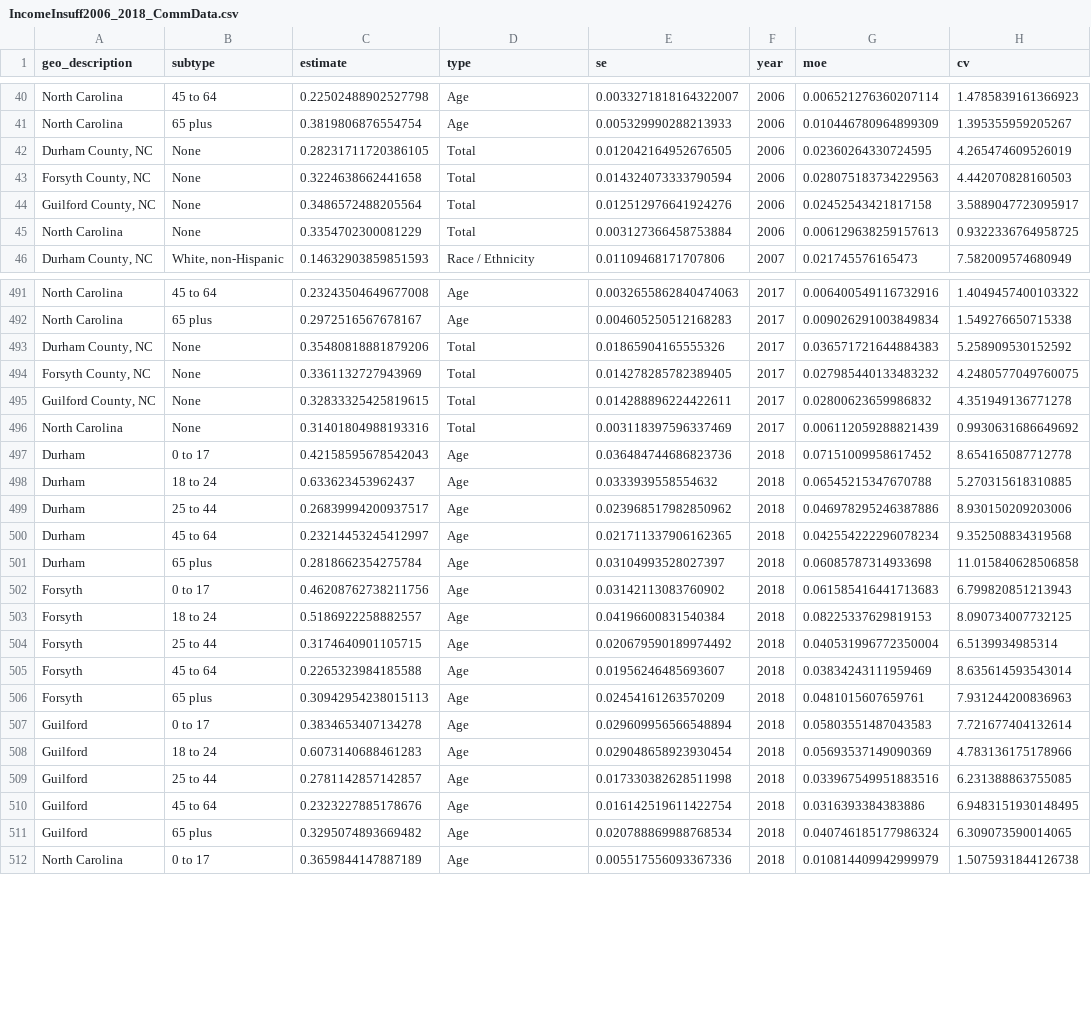
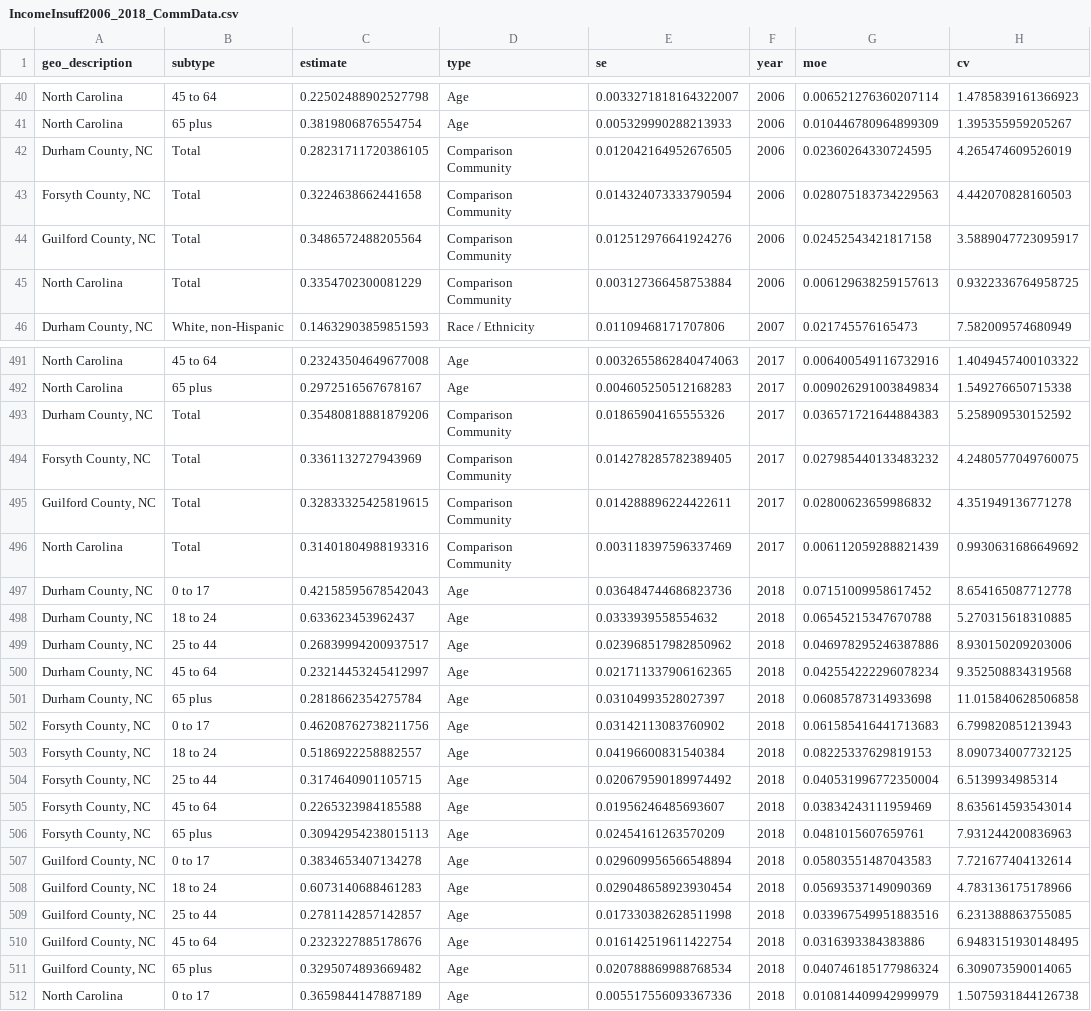
Before and after one commit to forsythfuture/income-insufficiency, a CSV file: IncomeInsuff2006_2018_CommData.csv, drawn as a sheet; only a part is shown, gaps mark what is left out; the diff covers the shown part only; the diff names each change by its address in the sheet, - before the commit and + after, or states it on an @@ line.

Commit message:
updated

```diff
--- a/IncomeInsuff2006_2018_CommData.csv
+++ b/IncomeInsuff2006_2018_CommData.csv
-B42:B45 (subtype): None
+B42:B45 (subtype): Total
-D42:D45 (type): Total
+D42:D45 (type): Comparison Community
-B493:B496 (subtype): None
+B493:B496 (subtype): Total
-D493:D496 (type): Total
+D493:D496 (type): Comparison Community
-A497:A501 (geo_description): Durham
+A497:A501 (geo_description): Durham County, NC
-A502:A506 (geo_description): Forsyth
+A502:A506 (geo_description): Forsyth County, NC
-A507:A511 (geo_description): Guilford
+A507:A511 (geo_description): Guilford County, NC
```
Also changed, not shown: 96 edited cells elsewhere in this file.
